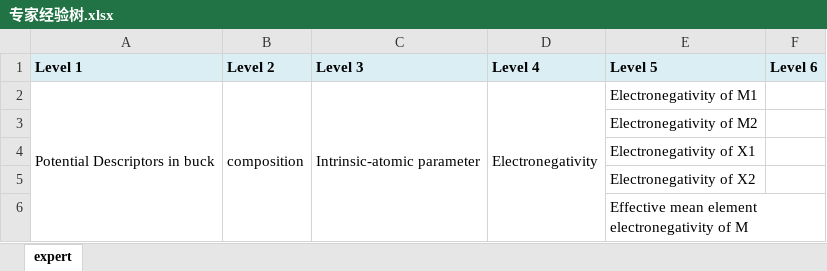
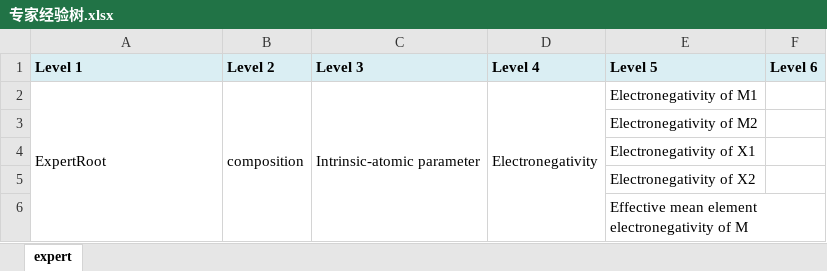
Before and after one commit to song17122328/frontend-xai-base, an Excel workbook: Data/树/专家经验树.xlsx, sheet expert, drawn as a sheet; only a part is shown; values as stored, in another font and other column widths than the file's, no borders; the diff names each change by its address in the sheet, - before the commit and + after, or states it on an @@ line.

```diff
--- a/Data/树/专家经验树.xlsx (sheet expert)
+++ b/Data/树/专家经验树.xlsx (sheet expert)
-A2 (Level 1): Potential Descriptors in buck
+A2 (Level 1): ExpertRoot
```
Also changed, not shown: Data/树/文本挖掘树.xlsx, Data/树/机器学习特征树.xlsx, 7 other files.
